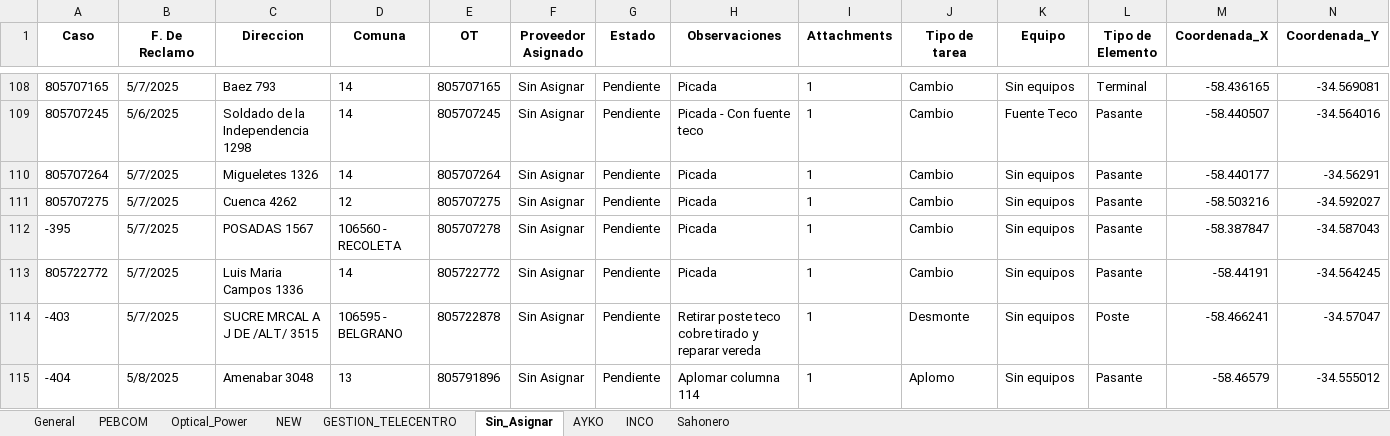
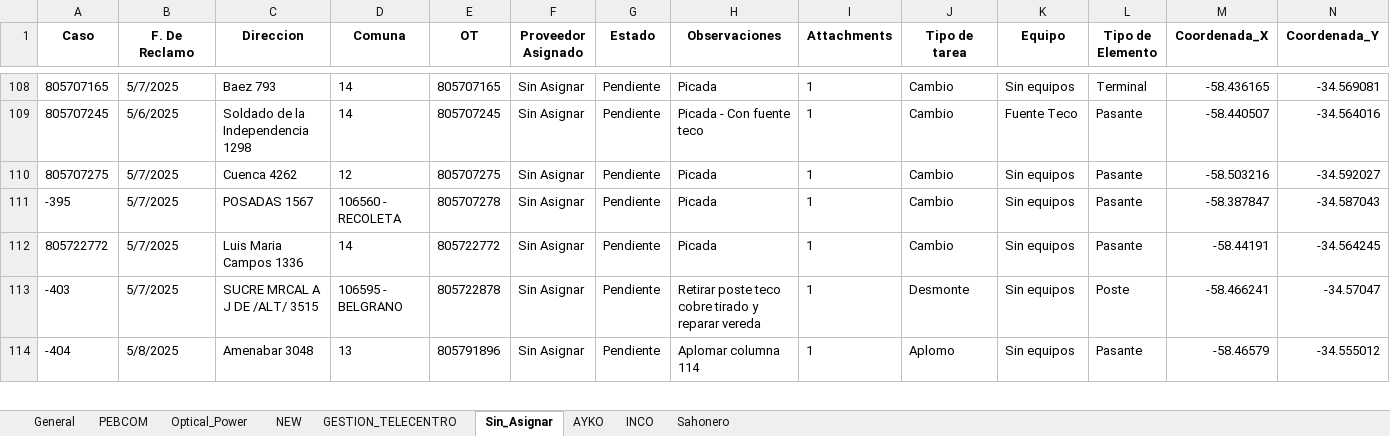
Before and after one commit to riv1matias/mi-repositorio, an Excel workbook: mapa_interactivo.xlsx, sheet Sin_Asignar, drawn as a sheet; only a part is shown, gaps mark what is left out; values as stored, in another font and other column widths than the file's, no borders; the diff names each change by its address in the sheet, - before the commit and + after, or states it on an @@ line.

```diff
--- a/mapa_interactivo.xlsx (sheet Sin_Asignar)
+++ b/mapa_interactivo.xlsx (sheet Sin_Asignar)
-row 110: 805707264 | 5/7/2025 | Migueletes 1326 | 14 | 805707264 | Sin Asignar | Pendiente | Picada | 1 | Cambio | Sin equipos | Pasante | -58.440177 | -34.56291
```
Also changed, not shown: sheet Optical_Power, sheet General, sheet PEBCOM, sheet INCO, 1 other file.
